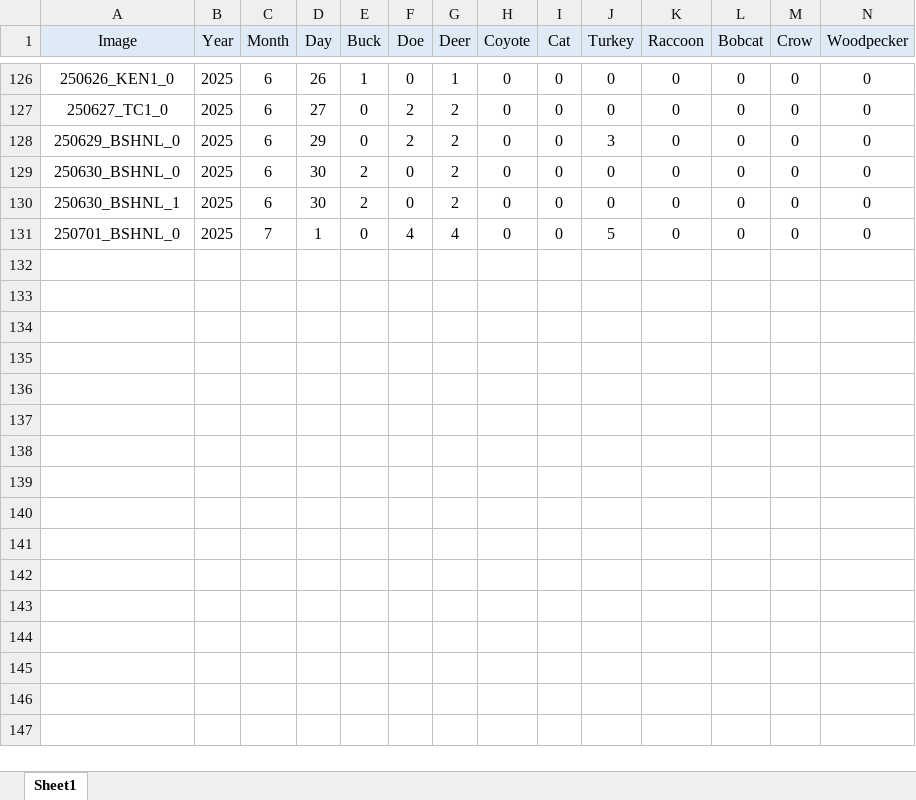
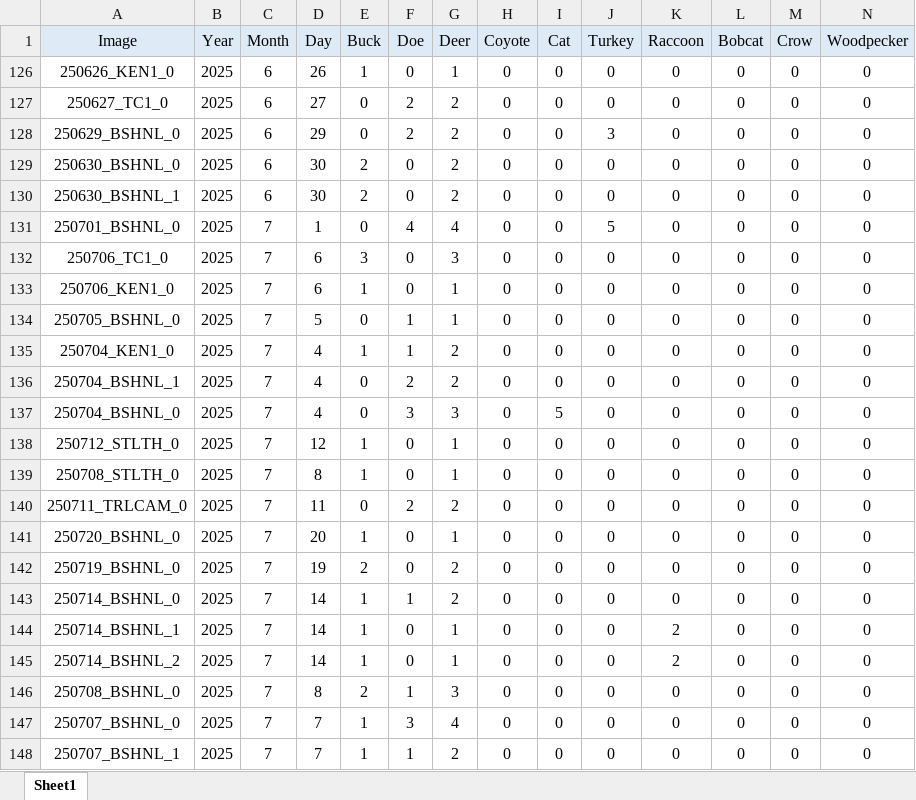
Before and after one commit to ajpung/otter, an Excel workbook: data/Truth.xlsx, sheet Sheet1, drawn as a sheet; only a part is shown, gaps mark what is left out; values as stored, in another font and other column widths than the file's, no borders; rows hold the shown columns only; the diff covers the shown part only; the diff names each change by its address in the sheet, - before the commit and + after, or states it on an @@ line.

```diff
--- a/data/Truth.xlsx (sheet Sheet1)
+++ b/data/Truth.xlsx (sheet Sheet1)
+row 132: 250706_TC1_0 | 2025 | 7 | 6 | 3 | 0 | 3 | 0 | 0 | 0 | 0 | 0 | 0 | 0
+row 133: 250706_KEN1_0 | 2025 | 7 | 6 | 1 | 0 | 1 | 0 | 0 | 0 | 0 | 0 | 0 | 0
+row 134: 250705_BSHNL_0 | 2025 | 7 | 5 | 0 | 1 | 1 | 0 | 0 | 0 | 0 | 0 | 0 | 0
+row 135: 250704_KEN1_0 | 2025 | 7 | 4 | 1 | 1 | 2 | 0 | 0 | 0 | 0 | 0 | 0 | 0
+row 136: 250704_BSHNL_1 | 2025 | 7 | 4 | 0 | 2 | 2 | 0 | 0 | 0 | 0 | 0 | 0 | 0
+row 137: 250704_BSHNL_0 | 2025 | 7 | 4 | 0 | 3 | 3 | 0 | 5 | 0 | 0 | 0 | 0 | 0
+row 138: 250712_STLTH_0 | 2025 | 7 | 12 | 1 | 0 | 1 | 0 | 0 | 0 | 0 | 0 | 0 | 0
+row 139: 250708_STLTH_0 | 2025 | 7 | 8 | 1 | 0 | 1 | 0 | 0 | 0 | 0 | 0 | 0 | 0
+row 140: 250711_TRLCAM_0 | 2025 | 7 | 11 | 0 | 2 | 2 | 0 | 0 | 0 | 0 | 0 | 0 | 0
+row 141: 250720_BSHNL_0 | 2025 | 7 | 20 | 1 | 0 | 1 | 0 | 0 | 0 | 0 | 0 | 0 | 0
+row 142: 250719_BSHNL_0 | 2025 | 7 | 19 | 2 | 0 | 2 | 0 | 0 | 0 | 0 | 0 | 0 | 0
+row 143: 250714_BSHNL_0 | 2025 | 7 | 14 | 1 | 1 | 2 | 0 | 0 | 0 | 0 | 0 | 0 | 0
+row 144: 250714_BSHNL_1 | 2025 | 7 | 14 | 1 | 0 | 1 | 0 | 0 | 0 | 2 | 0 | 0 | 0
+row 145: 250714_BSHNL_2 | 2025 | 7 | 14 | 1 | 0 | 1 | 0 | 0 | 0 | 2 | 0 | 0 | 0
+row 146: 250708_BSHNL_0 | 2025 | 7 | 8 | 2 | 1 | 3 | 0 | 0 | 0 | 0 | 0 | 0 | 0
+row 147: 250707_BSHNL_0 | 2025 | 7 | 7 | 1 | 3 | 4 | 0 | 0 | 0 | 0 | 0 | 0 | 0
+row 148: 250707_BSHNL_1 | 2025 | 7 | 7 | 1 | 1 | 2 | 0 | 0 | 0 | 0 | 0 | 0 | 0
```
Also changed, not shown: 27 hidden or unhidden rows elsewhere in this sheet.
